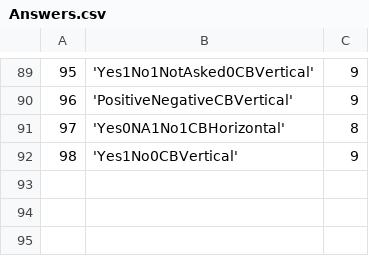
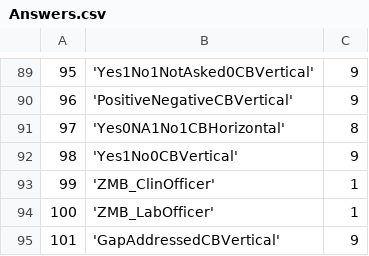
Before and after one commit to EyeSeeTea/malariapp, a CSV file: app/src/edsZambia/assets/Answers.csv, drawn as a sheet; only a part is shown, gaps mark what is left out; the diff names each change by its address in the sheet, - before the commit and + after, or states it on an @@ line.

```diff
--- a/app/src/edsZambia/assets/Answers.csv
+++ b/app/src/edsZambia/assets/Answers.csv
+row 93: 99 | 'ZMB_ClinOfficer' | 1
+row 94: 100 | 'ZMB_LabOfficer' | 1
+row 95: 101 | 'GapAddressedCBVertical' | 9
```
Also changed, not shown: app/src/edsZambia/assets/Headers.csv, app/src/edsZambia/assets/Options.csv, 1 other file.
